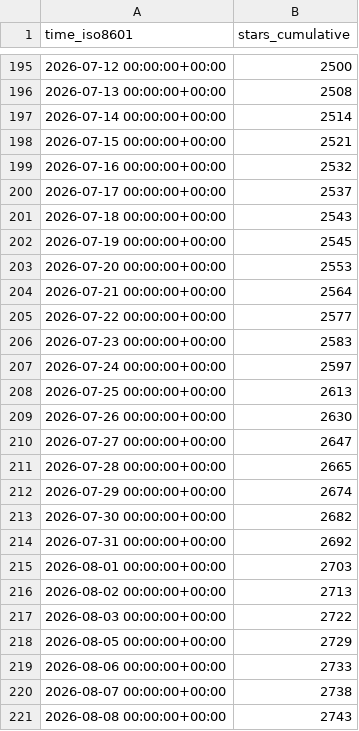
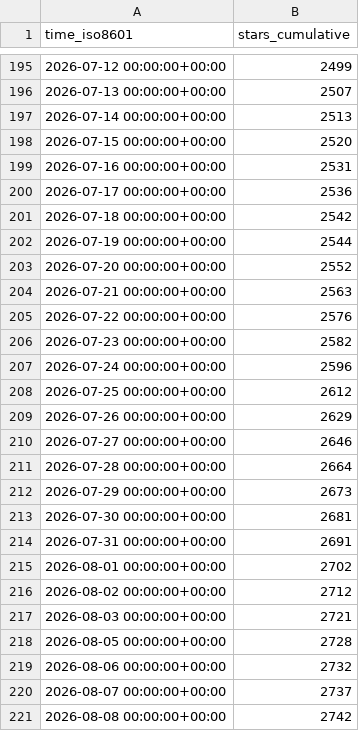
Before and after one commit to abwagner/bambuddy, a CSV file: maziggy/bambuddy/ghrs-data/stargazers.csv, drawn as a sheet; only a part is shown, gaps mark what is left out; the diff covers the shown part only.

```diff
--- a/maziggy/bambuddy/ghrs-data/stargazers.csv
+++ b/maziggy/bambuddy/ghrs-data/stargazers.csv
@@ -195,27 +195,27 @@ time_iso8601,stars_cumulative
-2026-07-12 00:00:00+00:00,2500
-2026-07-13 00:00:00+00:00,2508
-2026-07-14 00:00:00+00:00,2514
-2026-07-15 00:00:00+00:00,2521
-2026-07-16 00:00:00+00:00,2532
-2026-07-17 00:00:00+00:00,2537
-2026-07-18 00:00:00+00:00,2543
-2026-07-19 00:00:00+00:00,2545
-2026-07-20 00:00:00+00:00,2553
-2026-07-21 00:00:00+00:00,2564
-2026-07-22 00:00:00+00:00,2577
-2026-07-23 00:00:00+00:00,2583
-2026-07-24 00:00:00+00:00,2597
-2026-07-25 00:00:00+00:00,2613
-2026-07-26 00:00:00+00:00,2630
-2026-07-27 00:00:00+00:00,2647
-2026-07-28 00:00:00+00:00,2665
-2026-07-29 00:00:00+00:00,2674
-2026-07-30 00:00:00+00:00,2682
-2026-07-31 00:00:00+00:00,2692
-2026-08-01 00:00:00+00:00,2703
-2026-08-02 00:00:00+00:00,2713
-2026-08-03 00:00:00+00:00,2722
-2026-08-05 00:00:00+00:00,2729
-2026-08-06 00:00:00+00:00,2733
-2026-08-07 00:00:00+00:00,2738
-2026-08-08 00:00:00+00:00,2743
+2026-07-12 00:00:00+00:00,2499
+2026-07-13 00:00:00+00:00,2507
+2026-07-14 00:00:00+00:00,2513
+2026-07-15 00:00:00+00:00,2520
+2026-07-16 00:00:00+00:00,2531
+2026-07-17 00:00:00+00:00,2536
+2026-07-18 00:00:00+00:00,2542
+2026-07-19 00:00:00+00:00,2544
+2026-07-20 00:00:00+00:00,2552
+2026-07-21 00:00:00+00:00,2563
+2026-07-22 00:00:00+00:00,2576
+2026-07-23 00:00:00+00:00,2582
+2026-07-24 00:00:00+00:00,2596
+2026-07-25 00:00:00+00:00,2612
+2026-07-26 00:00:00+00:00,2629
+2026-07-27 00:00:00+00:00,2646
+2026-07-28 00:00:00+00:00,2664
+2026-07-29 00:00:00+00:00,2673
+2026-07-30 00:00:00+00:00,2681
+2026-07-31 00:00:00+00:00,2691
+2026-08-01 00:00:00+00:00,2702
+2026-08-02 00:00:00+00:00,2712
+2026-08-03 00:00:00+00:00,2721
+2026-08-05 00:00:00+00:00,2728
+2026-08-06 00:00:00+00:00,2732
+2026-08-07 00:00:00+00:00,2737
+2026-08-08 00:00:00+00:00,2742
```
Also changed, not shown: 1 added row and 68 edited cells elsewhere in this file.
